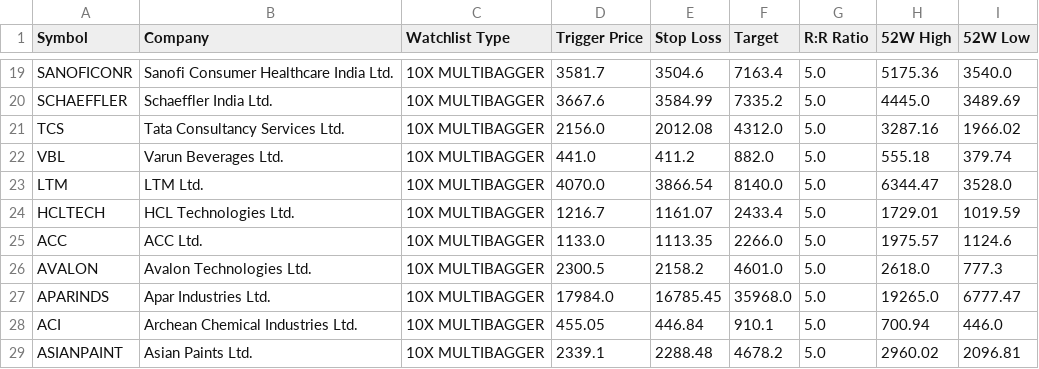
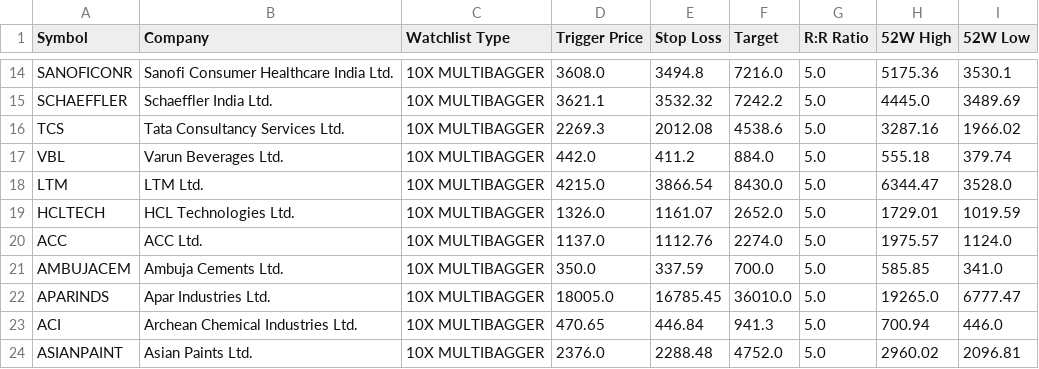
Before and after one commit to bornsupreme21-pk/nbt-quantum-engine, a CSV file: sniper_output.csv, drawn as a sheet; only a part is shown, gaps mark what is left out; removed rows and columns are numbered as before the commit, all else as after; the diff covers the shown part only; the diff names each change by its address in the sheet, - before the commit and + after, or states it on an @@ line.

```diff
--- a/sniper_output.csv
+++ b/sniper_output.csv
-D14 (Trigger Price): 3581.7
+D14 (Trigger Price): 3608.0
-E14 (Stop Loss): 3504.6
+E14 (Stop Loss): 3494.8
-F14 (Target): 7163.4
+F14 (Target): 7216.0
-I14 (52W Low): 3540.0
+I14 (52W Low): 3530.1
-D15 (Trigger Price): 3667.6
+D15 (Trigger Price): 3621.1
-E15 (Stop Loss): 3584.99
+E15 (Stop Loss): 3532.32
-F15 (Target): 7335.2
+F15 (Target): 7242.2
-D16 (Trigger Price): 2156.0
+D16 (Trigger Price): 2269.3
-F16 (Target): 4312.0
+F16 (Target): 4538.6
-D17 (Trigger Price): 441.0
+D17 (Trigger Price): 442.0
-F17 (Target): 882.0
+F17 (Target): 884.0
-D18 (Trigger Price): 4070.0
+D18 (Trigger Price): 4215.0
-F18 (Target): 8140.0
+F18 (Target): 8430.0
-D19 (Trigger Price): 1216.7
+D19 (Trigger Price): 1326.0
-F19 (Target): 2433.4
+F19 (Target): 2652.0
-D20 (Trigger Price): 1133.0
+D20 (Trigger Price): 1137.0
-E20 (Stop Loss): 1113.35
+E20 (Stop Loss): 1112.76
-F20 (Target): 2266.0
+F20 (Target): 2274.0
-I20 (52W Low): 1124.6
+I20 (52W Low): 1124.0
-row 26: AVALON | Avalon Technologies Ltd. | 10X MULTIBAGGER | 2300.5 | 2158.2 | 4601.0 | 5.0 | 2618.0 | 777.3
+row 21: AMBUJACEM | Ambuja Cements Ltd. | 10X MULTIBAGGER | 350.0 | 337.59 | 700.0 | 5.0 | 585.85 | 341.0
-D22 (Trigger Price): 17984.0
+D22 (Trigger Price): 18005.0
-F22 (Target): 35968.0
+F22 (Target): 36010.0
-D23 (Trigger Price): 455.05
+D23 (Trigger Price): 470.65
-F23 (Target): 910.1
+F23 (Target): 941.3
-D24 (Trigger Price): 2339.1
+D24 (Trigger Price): 2376.0
-F24 (Target): 4678.2
+F24 (Target): 4752.0
```
Also changed, not shown: 5 added rows, 10 removed rows and 17 edited cells elsewhere in this file, incubator_output.csv, promoter_output.csv, 3 other files.
